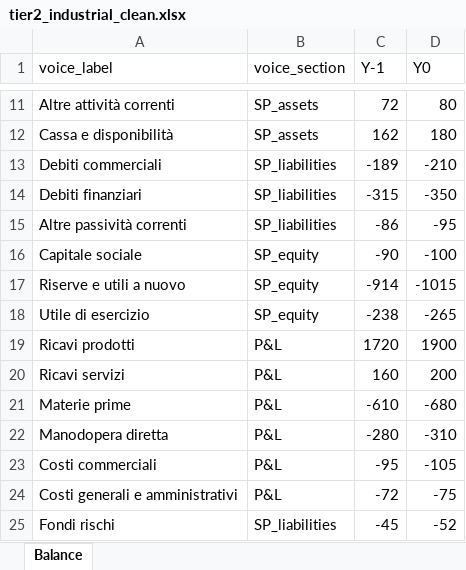
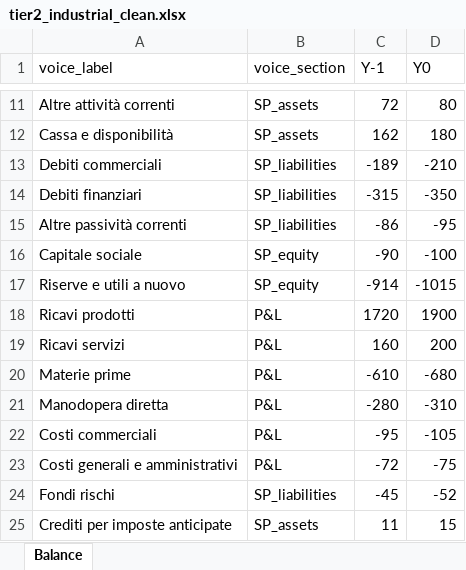
Before and after one commit to andreacosmisofia-oss/projection_library, an Excel workbook: projection_library_kernel_v1.1/projection_library/sample_data/tier2_industrial_clean.xlsx, sheet Balance, drawn as a sheet; only a part is shown, gaps mark what is left out; values as stored, in another font and other column widths than the file's, no borders; removed rows and columns are numbered as before the commit, all else as after; the diff names each change by its address in the sheet, - before the commit and + after, or states it on an @@ line.

```diff
--- a/projection_library_kernel_v1.1/projection_library/sample_data/tier2_industrial_clean.xlsx (sheet Balance)
+++ b/projection_library_kernel_v1.1/projection_library/sample_data/tier2_industrial_clean.xlsx (sheet Balance)
-row 18: Utile di esercizio | SP_equity | -238 | -265
+row 25: Crediti per imposte anticipate | SP_assets | 11 | 15
```
Also changed, not shown: projection_library_kernel_v1.1/projection_library/sample_data/tier1_minimal_balance.xlsx, 1 other file.
